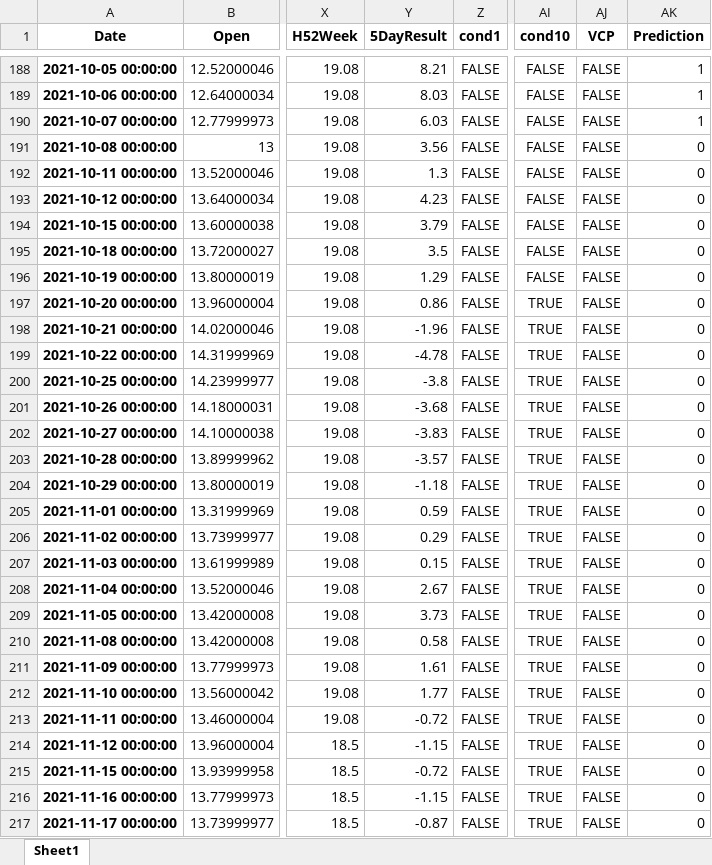
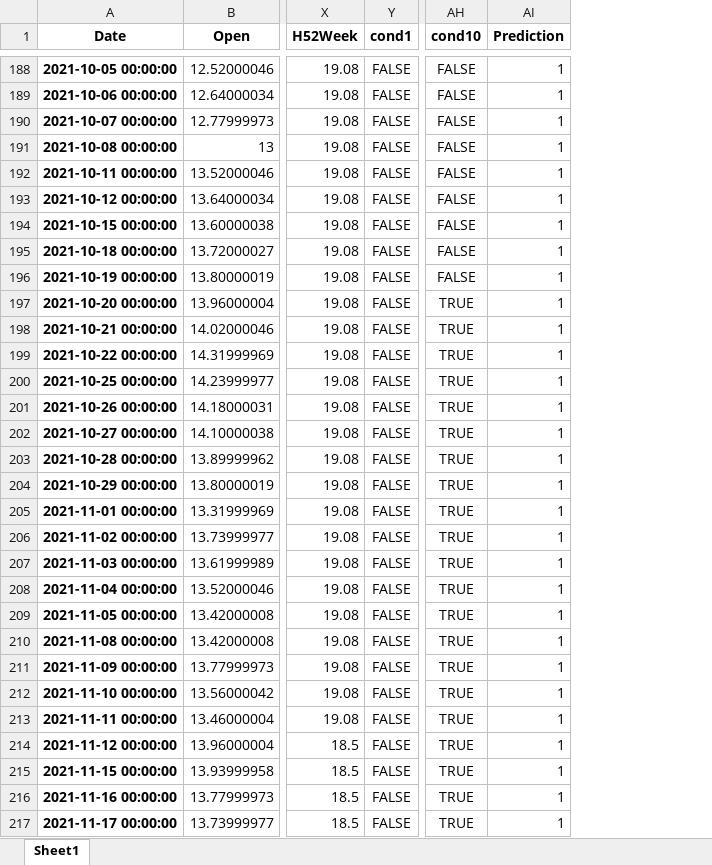
Before and after one commit to PatchQ/MFS, an Excel workbook: Data/02628.HK_tree.xlsx, sheet Sheet1, drawn as a sheet; only a part is shown, gaps mark what is left out; values as stored, in another font and other column widths than the file's, no borders; removed rows and columns are numbered as before the commit, all else as after; the diff covers the shown part only; the diff names each change by its address in the sheet, - before the commit and + after, or states it on an @@ line.

```diff
--- a/Data/02628.HK_tree.xlsx (sheet Sheet1)
+++ b/Data/02628.HK_tree.xlsx (sheet Sheet1)
-column Y (5DayResult), rows 188-217: 8.21 | 8.03 | 6.03 | 3.56 | 1.3 | 4.23 | 3.79 | 3.5 | 1.29 | 0.86 | -1.96 | -4.78 | -3.8 | -3.68 | -3.83 | -3.57 | -1.18 | 0.59 | 0.29 | 0.15 | 2.67 | 3.73 | 0.58 | 1.61 | 1.77 | -0.72 | -1.15 | -0.72 | -1.15 | -0.87
-column AJ (VCP), rows 188-217: all FALSE
-AI191:AI217 (Prediction): 0
+AI191:AI217 (Prediction): 1
```
Also changed, not shown: 362 edited cells elsewhere in this sheet, Data/00123.HK_tree.xlsx, 4 other files.
